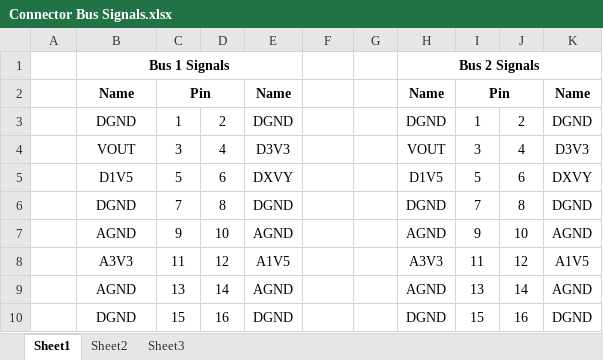
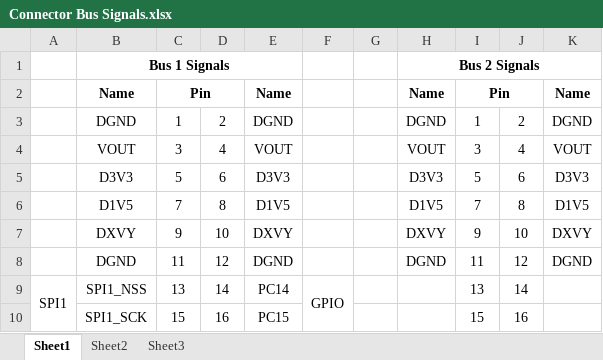
Before and after one commit to marmote/marmote, an Excel workbook: hardware/PowerBoard/Document/Connector Bus Signals.xlsx, sheet Sheet1, drawn as a sheet; only a part is shown; values as stored, in another font and other column widths than the file's, no borders; conditional formats not drawn; the diff covers the shown part only; the diff names each change by its address in the sheet, - before the commit and + after, or states it on an @@ line.

```diff
--- a/hardware/PowerBoard/Document/Connector Bus Signals.xlsx (sheet Sheet1)
+++ b/hardware/PowerBoard/Document/Connector Bus Signals.xlsx (sheet Sheet1)
-E4: D3V3
+E4: VOUT
-K4: D3V3
+K4: VOUT
-B5: D1V5
+B5: D3V3
-E5: DXVY
+E5: D3V3
-H5: D1V5
+H5: D3V3
-K5: DXVY
+K5: D3V3
-B6: DGND
+B6: D1V5
-E6: DGND
+E6: D1V5
-H6: DGND
+H6: D1V5
-K6: DGND
+K6: D1V5
-B7: AGND
+B7: DXVY
-E7: AGND
+E7: DXVY
-H7: AGND
+H7: DXVY
-K7: AGND
+K7: DXVY
-B8: A3V3
+B8: DGND
-E8: A1V5
+E8: DGND
-H8: A3V3
+H8: DGND
-K8: A1V5
+K8: DGND
-A9: (empty)
+A9: SPI1
+A9:A12 merged
-B9: AGND
+B9: SPI1_NSS
-E9: AGND
+E9: PC14
-F9: (empty)
+F9: GPIO
+F9:F13 merged
-H9: AGND
+H9: (empty)
-K9: AGND
+K9: (empty)
-B10: DGND
+B10: SPI1_SCK
-E10: DGND
+E10: PC15
-H10: DGND
+H10: (empty)
-K10: DGND
+K10: (empty)
```
Also changed, not shown: 31 edited cells and merged cells elsewhere in this sheet, hardware/PowerBoard/Document/STM32F10x Pin Assignment.xlsx, 1 other file.
